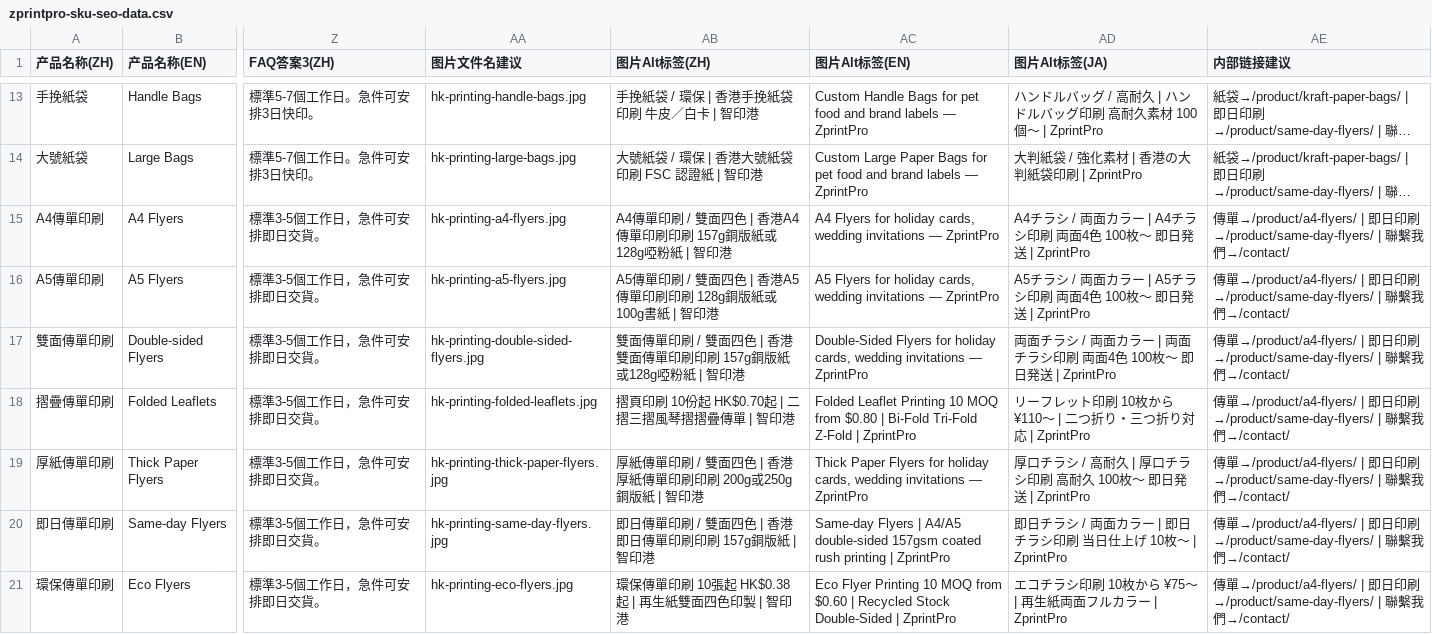
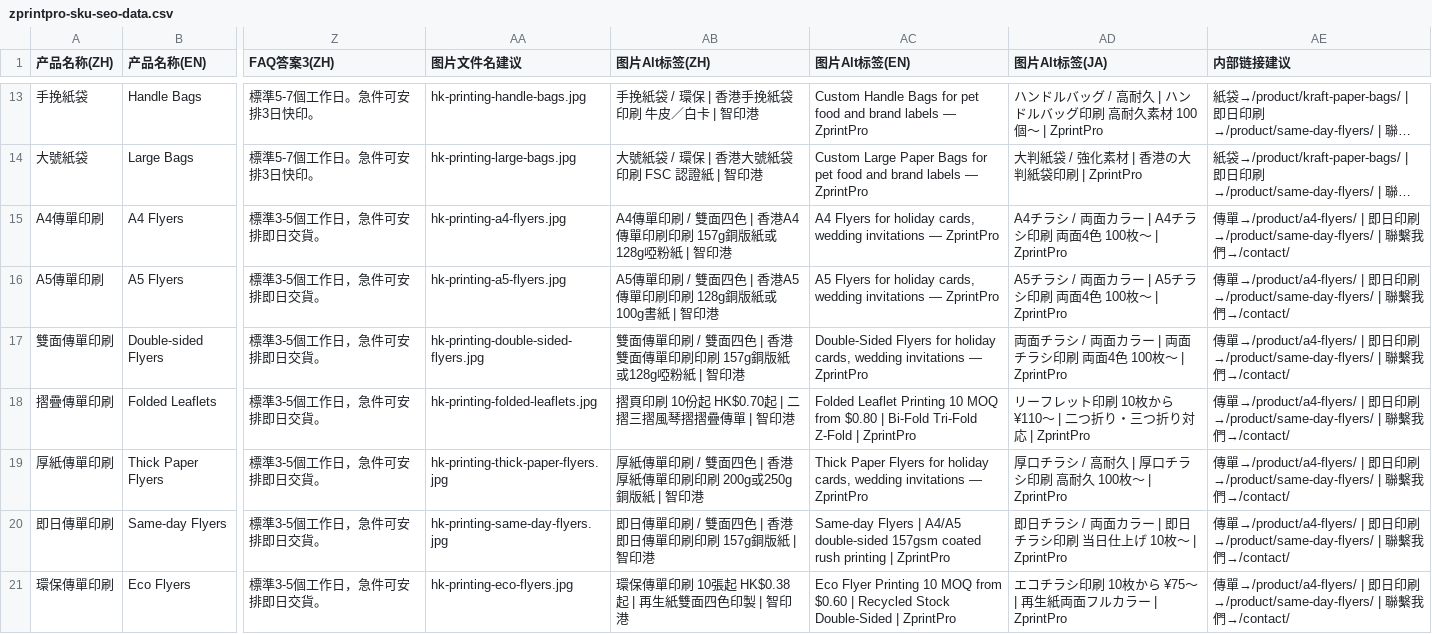
Before and after one commit to zprintprohk-rgb/zprintpro, a CSV file: zprintpro-sku-seo-data.csv, drawn as a sheet; only a part is shown, gaps mark what is left out; long unchanged cells end in …; the diff covers the shown part only; the diff names each change by its address in the sheet, - before the commit and + after, or states it on an @@ line.

Commit message:
data-driven 小批 #13: service-areas ja 词叠+无条件翌日配送修复 (順丰翌日配送+順丰翌日配送→順丰配送, P0-02/§2.3) + CSV imageAlt 归并 (即日発送 10→3 条件形态对齐 ts, 翌日配送 6→0) + same-day 最短即日発送 有条件形态回补

```diff
--- a/zprintpro-sku-seo-data.csv
+++ b/zprintpro-sku-seo-data.csv
-AD15 (图片Alt标签(JA)): …100枚〜 即日発送 | ZprintPro
+AD15 (图片Alt标签(JA)): …100枚〜 | ZprintPro
-AD16 (图片Alt标签(JA)): …100枚〜 即日発送 | ZprintPro
+AD16 (图片Alt标签(JA)): …100枚〜 | ZprintPro
-AD17 (图片Alt标签(JA)): …100枚〜 即日発送 | ZprintPro
+AD17 (图片Alt标签(JA)): …100枚〜 | ZprintPro
-AD19 (图片Alt标签(JA)): …100枚〜 即日発送 | ZprintPro
+AD19 (图片Alt标签(JA)): …100枚〜 | ZprintPro
```
Also changed, not shown: 9 edited cells elsewhere in this file, 1 other file.
